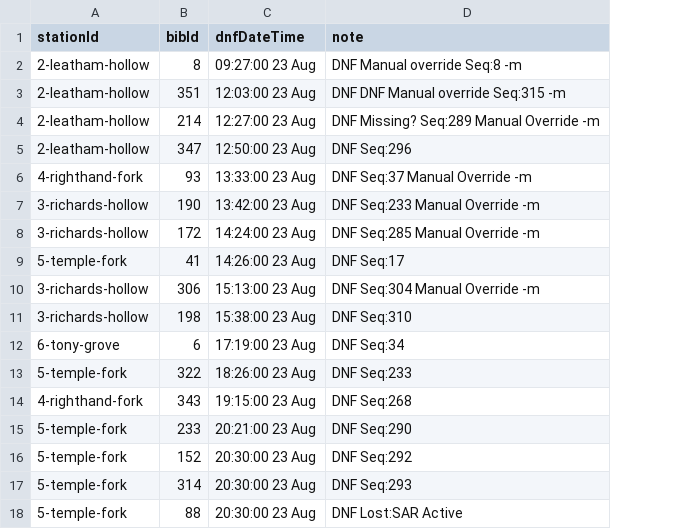
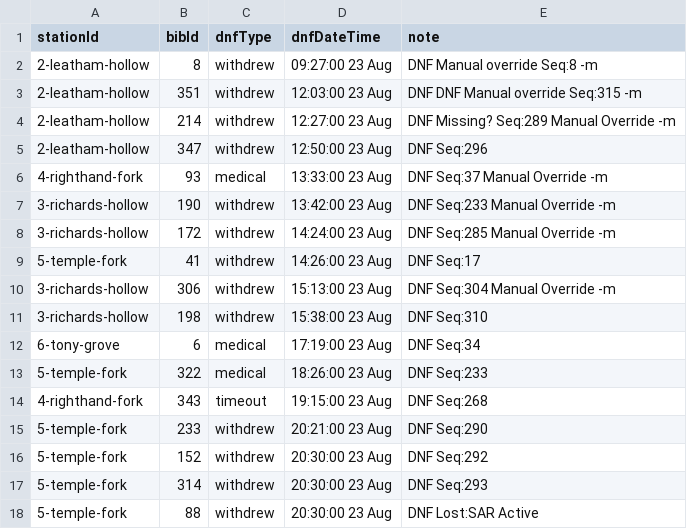
Before and after one commit to barcradio/ultra-tracker, a CSV file: resources/config/bear-100-dnf-template.csv, drawn as a sheet; the diff names each change by its address in the sheet, - before the commit and + after, or states it on an @@ line.

Commit message:
feat: added dnftype to dnf template

```diff
--- a/resources/config/bear-100-dnf-template.csv
+++ b/resources/config/bear-100-dnf-template.csv
+column C (dnfType), rows 2-18: withdrew | withdrew | withdrew | withdrew | medical | withdrew | withdrew | withdrew | withdrew | withdrew | medical | medical | timeout | withdrew | withdrew | withdrew | withdrew
```
